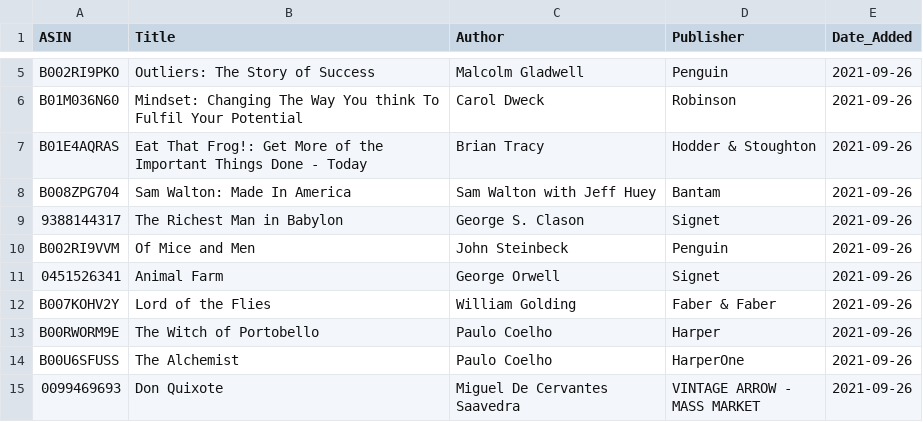
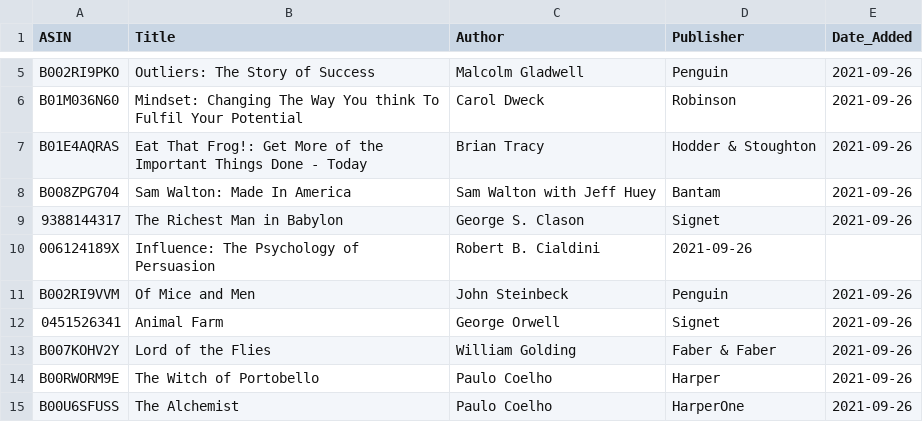
Before and after one commit to jacechua/infinite-library-babel, a CSV file: books.csv, drawn as a sheet; only a part is shown, gaps mark what is left out; the shorter side is filled out with more unchanged rows; the diff names each change by its address in the sheet, - before the commit and + after, or states it on an @@ line.

Commit message:
Update books.csv

```diff
--- a/books.csv
+++ b/books.csv
+row 10: 006124189X | Influence: The Psychology of Persuasion | Robert B. Cialdini | 2021-09-26
```
